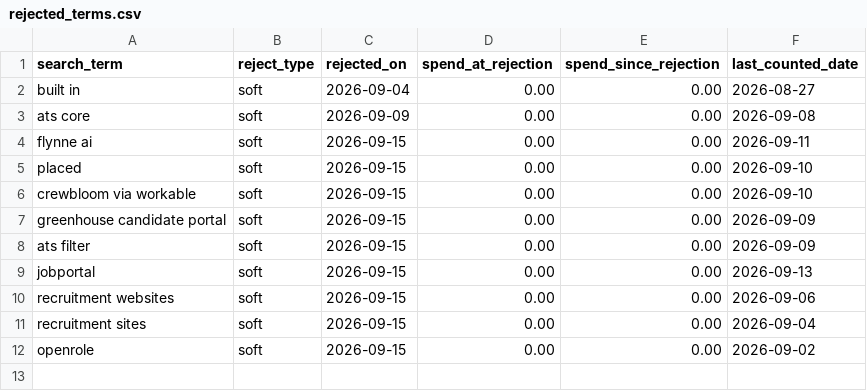
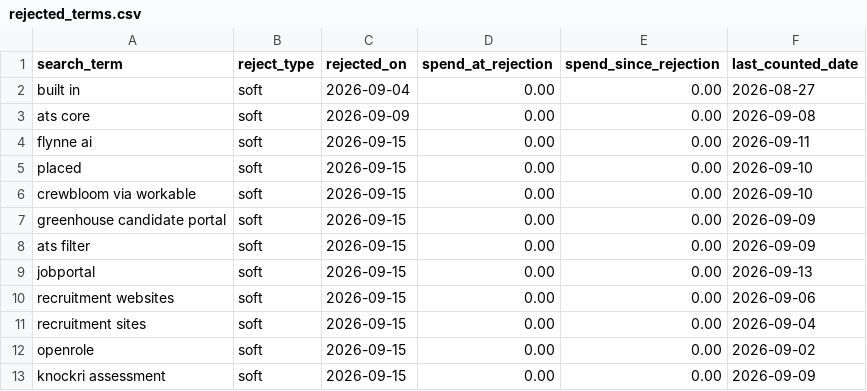
Before and after one commit to jessicagertig/paid-ads-management-pipeline, a CSV file: catalogue/rejected_terms.csv, drawn as a sheet; the diff names each change by its address in the sheet, - before the commit and + after, or states it on an @@ line.

```diff
--- a/catalogue/rejected_terms.csv
+++ b/catalogue/rejected_terms.csv
+row 13: knockri assessment | soft | 2026-09-15 | 0.00 | 0.00 | 2026-09-09
```
